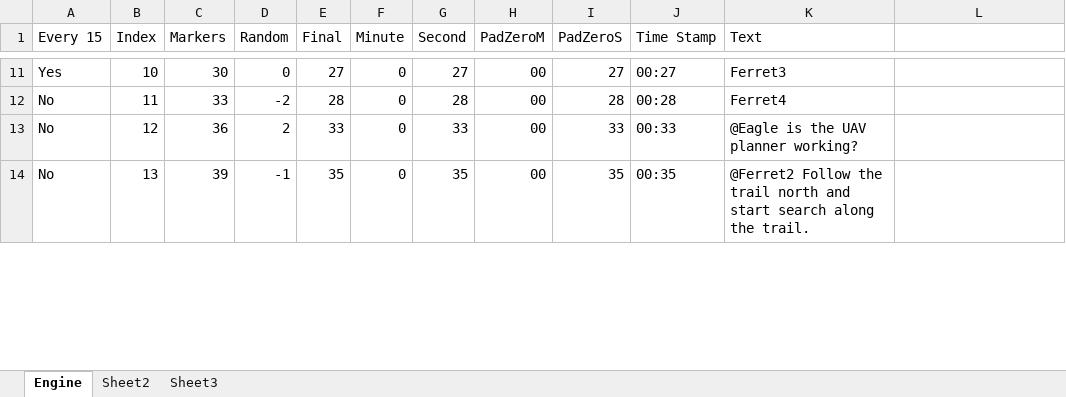
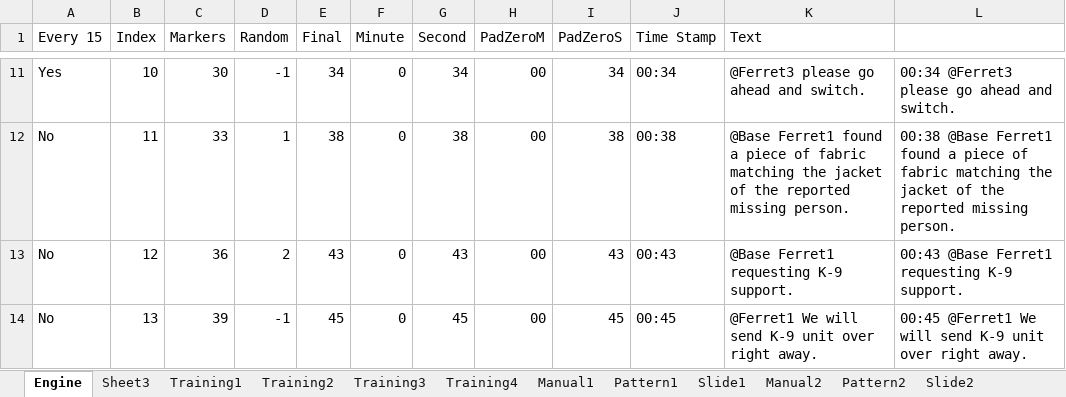
Before and after one commit to Lannyland/PathPlanner, an Excel workbook: PathPlanner/UserStudyData/ChatGenerator.xlsx, sheet Engine, drawn as a sheet; only a part is shown, gaps mark what is left out; values as stored, in another font and other column widths than the file's, no cell formats; the diff covers the shown part only; the diff names each change by its address in the sheet, - before the commit and + after, or states it on an @@ line.

```diff
--- a/PathPlanner/UserStudyData/ChatGenerator.xlsx (sheet Engine)
+++ b/PathPlanner/UserStudyData/ChatGenerator.xlsx (sheet Engine)
-sheet tab: Sheet2
+sheet tab: Manual1
+sheet tab: Training1
+sheet tab: Training2
+sheet tab: Training3
+sheet tab: Training4
+sheet tab: Pattern1
+sheet tab: Slide1
+sheet tab: Manual2
+sheet tab: Pattern2
+sheet tab: Slide2
@@ sheet tab order changed: Engine | Sheet3 | Training1 | Training2 | Training3 | Training4 | Manual1 | Pattern1 | Slide1 | Manual2 | Pattern2 | Slide2 @@
-D11 (Random): 0
+D11 (Random): -1
-E11 (Final): 27
+E11 (Final): 34
-G11 (Second): 27
+G11 (Second): 34
-I11 (PadZeroS): 27
+I11 (PadZeroS): 34
-J11 (Time Stamp): 00:27
+J11 (Time Stamp): 00:34
-K11 (Text): Ferret3
+K11 (Text): @Ferret3 please go ahead and switch.
-L11: (empty)
+L11: 00:34 @Ferret3 please go ahead and switch.
-D12 (Random): -2
+D12 (Random): 1
-E12 (Final): 28
+E12 (Final): 38
-G12 (Second): 28
+G12 (Second): 38
-I12 (PadZeroS): 28
+I12 (PadZeroS): 38
-J12 (Time Stamp): 00:28
+J12 (Time Stamp): 00:38
-K12 (Text): Ferret4
+K12 (Text): @Base Ferret1 found a piece of fabric matching the jacket of the reported missing person.
-L12: (empty)
+L12: 00:38 @Base Ferret1 found a piece of fabric matching the jacket of the reported missing person.
-E13 (Final): 33
+E13 (Final): 43
-G13 (Second): 33
+G13 (Second): 43
-I13 (PadZeroS): 33
+I13 (PadZeroS): 43
-J13 (Time Stamp): 00:33
+J13 (Time Stamp): 00:43
-K13 (Text): @Eagle is the UAV planner working?
+K13 (Text): @Base Ferret1 requesting K-9 support.
-L13: (empty)
+L13: 00:43 @Base Ferret1 requesting K-9 support.
-E14 (Final): 35
+E14 (Final): 45
-G14 (Second): 35
+G14 (Second): 45
-I14 (PadZeroS): 35
+I14 (PadZeroS): 45
-J14 (Time Stamp): 00:35
+J14 (Time Stamp): 00:45
-K14 (Text): @Ferret2 Follow the trail north and start search along the trail.
+K14 (Text): @Ferret1 We will send K-9 unit over right away.
-L14: (empty)
+L14: 00:45 @Ferret1 We will send K-9 unit over right away.
```
Also changed, not shown: 653 edited cells elsewhere in this sheet, sheet Manual1, sheet Sheet3, other sheet tabs, cell formats, 17 other files.
